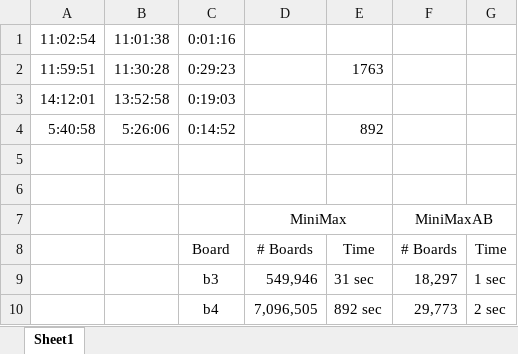
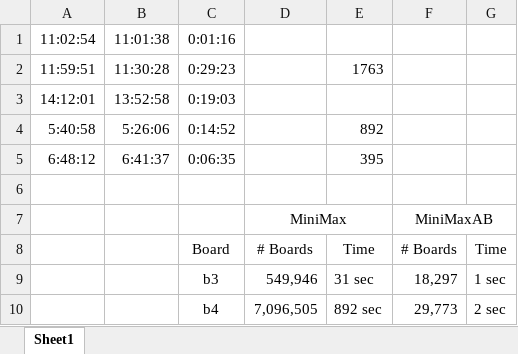
Before and after one commit to cphchip/cs7320_code, an Excel workbook: hw3/Time calculator.xlsx, sheet Sheet1, drawn as a sheet; values as stored, in another font and other column widths than the file's, no borders; charts and pictures not drawn; the diff names each change by its address in the sheet, - before the commit and + after, or states it on an @@ line.

```diff
--- a/hw3/Time calculator.xlsx (sheet Sheet1)
+++ b/hw3/Time calculator.xlsx (sheet Sheet1)
-row 5: (empty)
+row 5: 6:48:12 | 6:41:37 | 0:06:35 |  | 395
```
Also changed, not shown: 1 other file.
